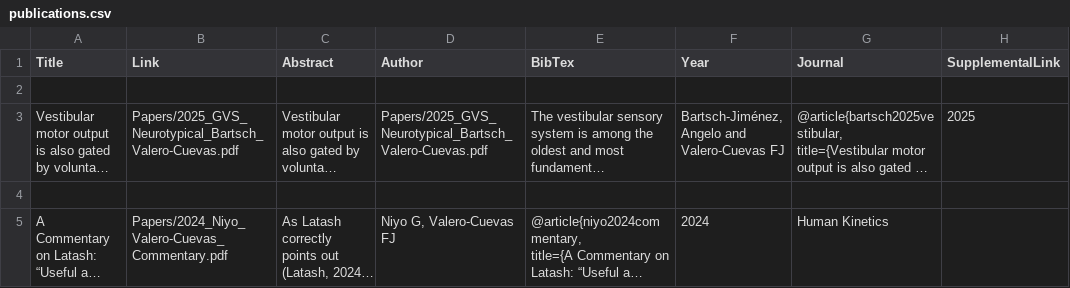
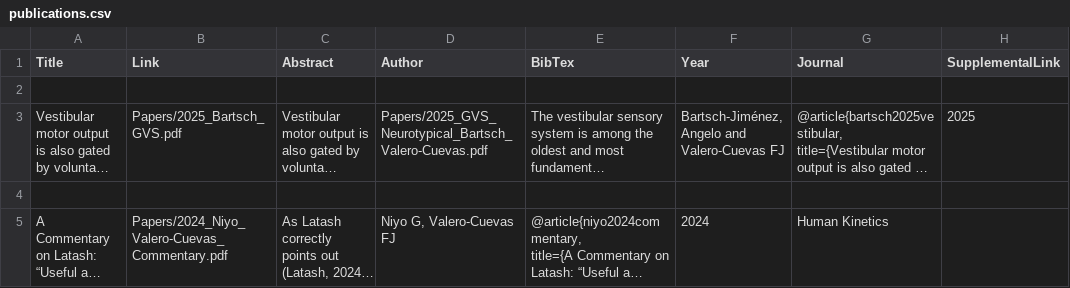
Before and after one commit to usc-bbdl/usc-bbdl.github.io, a CSV file: _data/publications.csv, drawn as a sheet; only a part is shown; long unchanged cells end in …; the diff names each change by its address in the sheet, - before the commit and + after, or states it on an @@ line.

Commit message:
Update publications.csv

```diff
--- a/_data/publications.csv
+++ b/_data/publications.csv
-B3 (Link): Papers/2025_GVS_Neurotypical_Bartsch_Valero-Cuevas.pdf
+B3 (Link): Papers/2025_Bartsch_GVS.pdf
```
